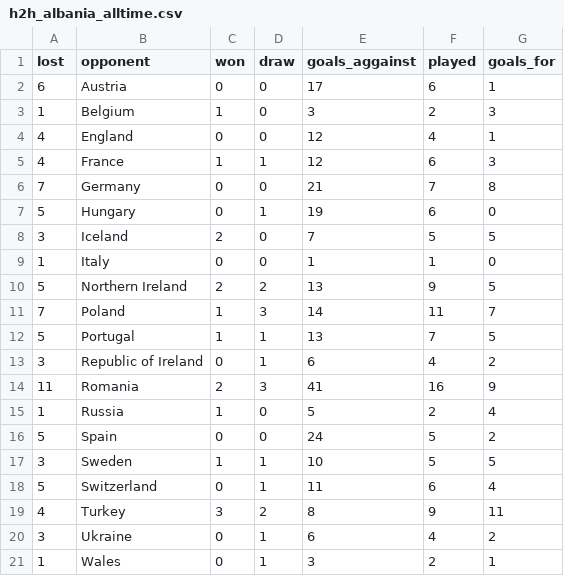
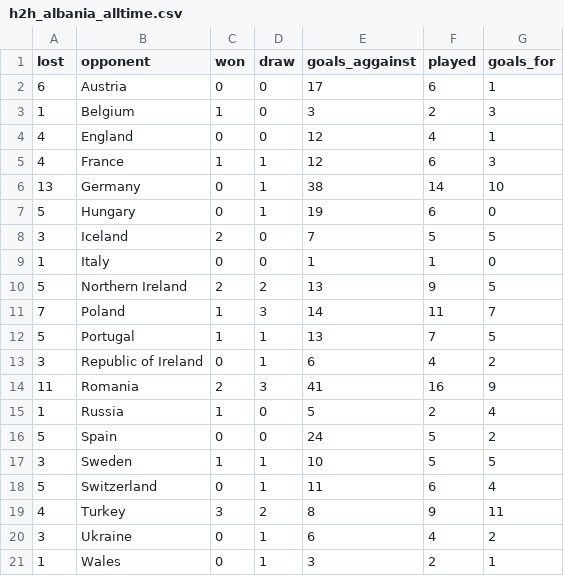
Before and after one commit to simonweiser/EURO2016, a CSV file: res/data/h2h_alltime/h2h_albania_alltime.csv, drawn as a sheet.

Commit message:
data fix

```diff
--- a/res/data/h2h_alltime/h2h_albania_alltime.csv
+++ b/res/data/h2h_alltime/h2h_albania_alltime.csv
@@ -5,3 +5,3 @@ lost,opponent,won,draw,goals_aggainst,played,goals_for
 4,France,1,1,12,6,3
-7,Germany,0,0,21,7,8
+13,Germany,0,1,38,14,10
 5,Hungary,0,1,19,6,0
```
Also changed, not shown: res/data/h2h_alltime/h2h_england_alltime.csv, res/data/h2h_alltime/h2h_hungary_alltime.csv, 22 other files.
